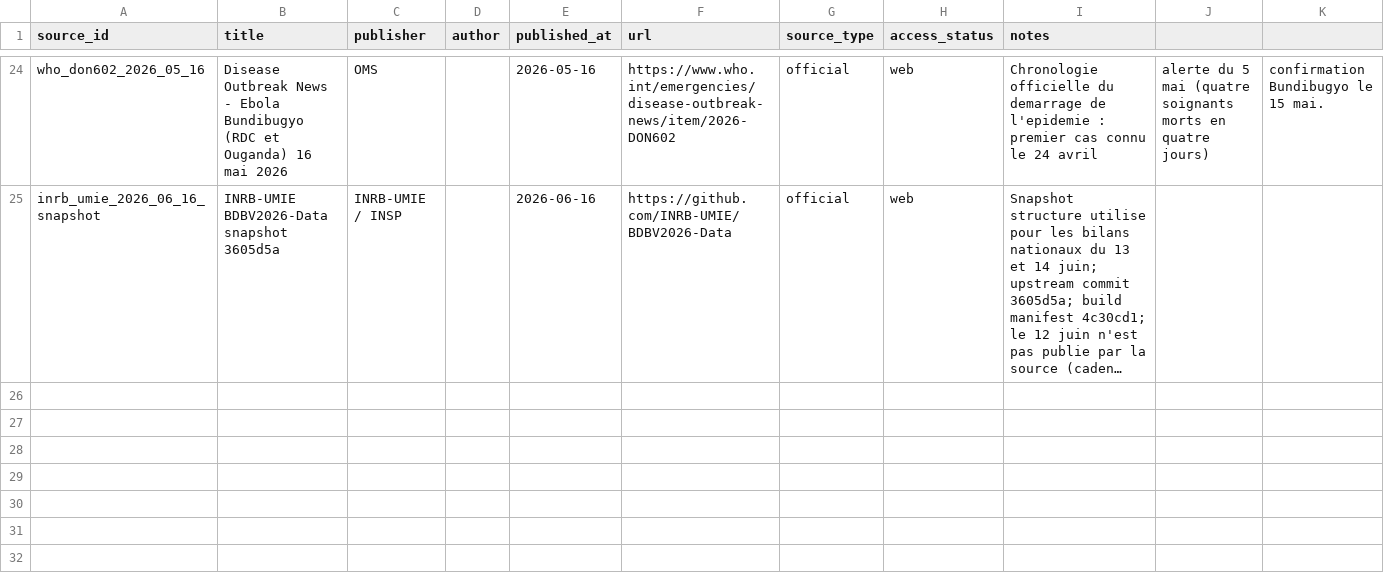
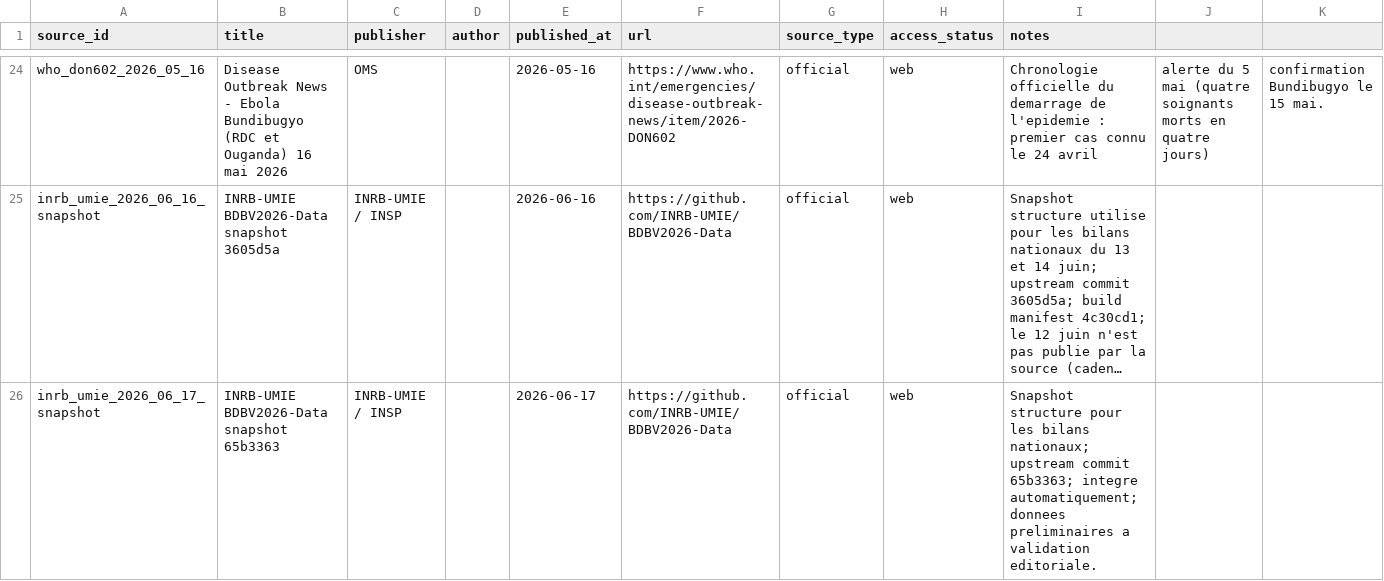
Before and after one commit to hericlibong/hericlibong.github.io, a CSV file: projects/ebola-bundibugyo/dataviz/data/reference/sources.csv, drawn as a sheet; only a part is shown, gaps mark what is left out; long unchanged cells end in …; the diff names each change by its address in the sheet, - before the commit and + after, or states it on an @@ line.

```diff
--- a/projects/ebola-bundibugyo/dataviz/data/reference/sources.csv
+++ b/projects/ebola-bundibugyo/dataviz/data/reference/sources.csv
+row 26: inrb_umie_2026_06_17_snapshot | INRB-UMIE BDBV2026-Data snapshot 65b3363 | INRB-UMIE / INSP |  | 2026-06-17 | https://github.com/INRB-UMIE/BDBV2026-Data | official | web | Snapshot structure pour les bilans nationaux; upstream commit 65b3363; integre automatiquement; donnees preliminaires a validation editoriale.
```
Also changed, not shown: projects/ebola-bundibugyo/dataviz/data/reference/counts.csv, projects/ebola-bundibugyo/dataviz/data/reference/events.csv.
